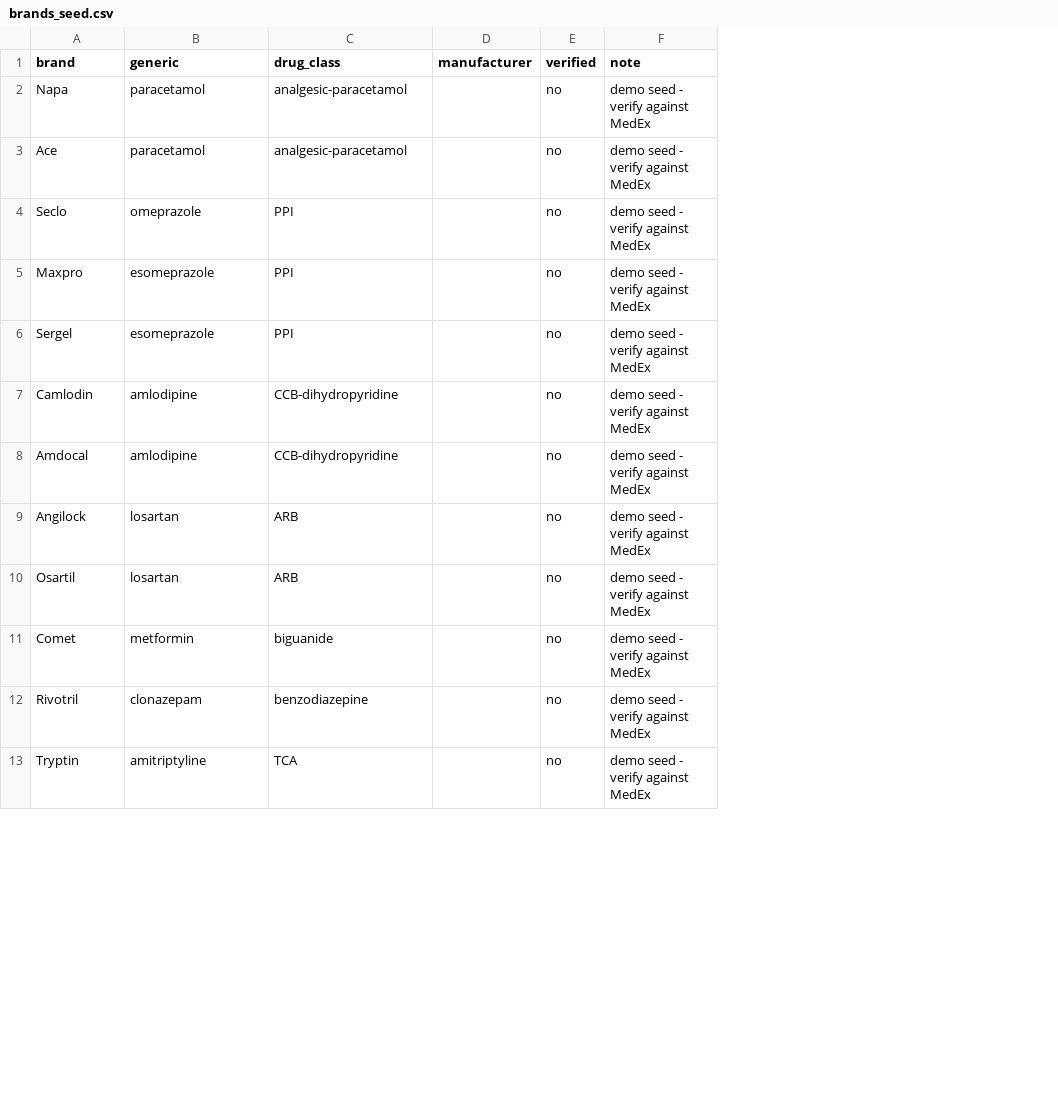
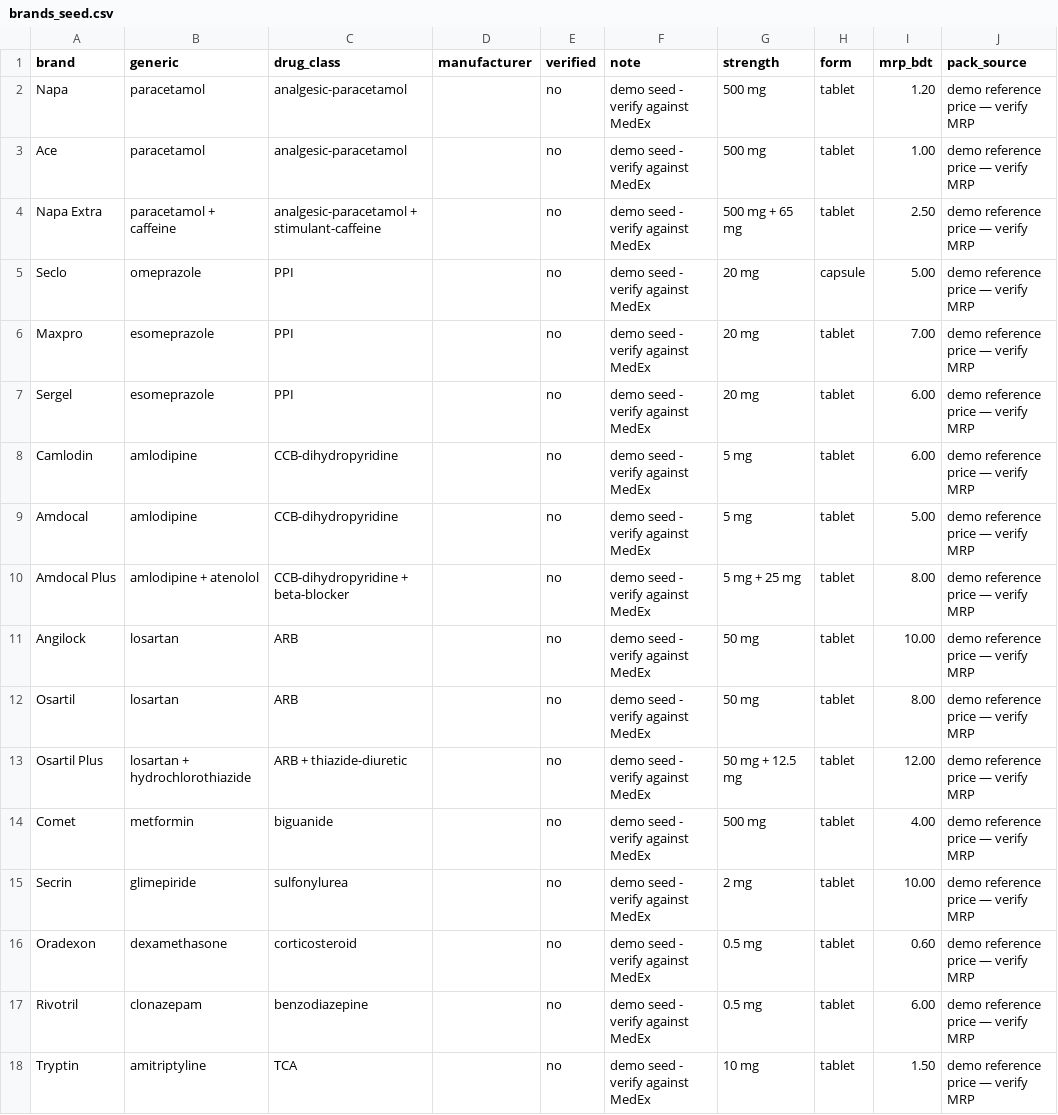
Before and after one commit to ProttoyDip/OushodhSathi-, a CSV file: backend/data/brands_seed.csv, drawn as a sheet; only a part is shown; addresses are those after the commit; the diff names each change by its address in the sheet, - before the commit and + after, or states it on an @@ line.

```diff
--- a/backend/data/brands_seed.csv
+++ b/backend/data/brands_seed.csv
+column G (strength), rows 2-3: 500 mg | 500 mg; rows 5-9: 20 mg | 20 mg | 20 mg | 5 mg | 5 mg; rows 11-12: 50 mg | 50 mg; row 14: 500 mg; rows 17-18: 0.5 mg | 10 mg
+column H (form), rows 2-3: tablet | tablet; rows 5-9: capsule | tablet | tablet | tablet | tablet; rows 11-12: tablet | tablet; row 14: tablet; rows 17-18: tablet | tablet
+column I (mrp_bdt), rows 2-3: 1.20 | 1.00; rows 5-9: 5.00 | 7.00 | 6.00 | 6.00 | 5.00; rows 11-12: 10.00 | 8.00; row 14: 4.00; rows 17-18: 6.00 | 1.50
+column J (pack_source), rows 2-3: demo reference price — verify MRP | demo reference price — verify MRP; rows 5-9: all demo reference price — verify MRP; rows 11-12: demo reference price — verify MRP | demo reference price — verify MRP; row 14: demo reference price — verify MRP; rows 17-18: demo reference price — verify MRP | demo reference price — verify MRP
+row 4: Napa Extra | paracetamol + caffeine | analgesic-paracetamol + stimulant-caffeine |  | no | demo seed - verify against MedEx | 500 mg + 65 mg | tablet | 2.50 | demo reference price — verify MRP
+row 10: Amdocal Plus | amlodipine + atenolol | CCB-dihydropyridine + beta-blocker |  | no | demo seed - verify against MedEx | 5 mg + 25 mg | tablet | 8.00 | demo reference price — verify MRP
+row 13: Osartil Plus | losartan + hydrochlorothiazide | ARB + thiazide-diuretic |  | no | demo seed - verify against MedEx | 50 mg + 12.5 mg | tablet | 12.00 | demo reference price — verify MRP
+row 15: Secrin | glimepiride | sulfonylurea |  | no | demo seed - verify against MedEx | 2 mg | tablet | 10.00 | demo reference price — verify MRP
+row 16: Oradexon | dexamethasone | corticosteroid |  | no | demo seed - verify against MedEx | 0.5 mg | tablet | 0.60 | demo reference price — verify MRP
```
Also changed, not shown: backend/data/beers_seed.csv, backend/data/generics_bn.csv, 46 other files.
